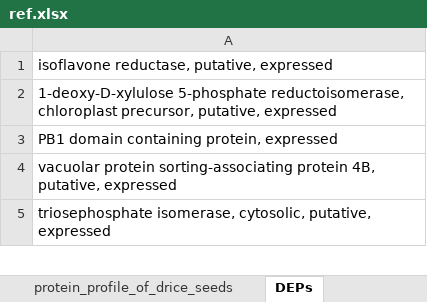
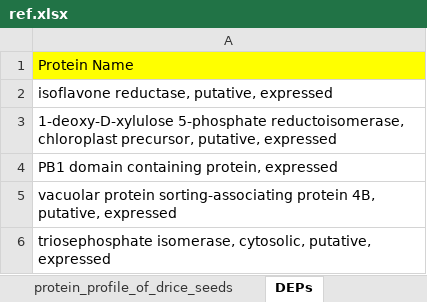
Before and after one commit to rashpr88/RiceSeedDevelopment, an Excel workbook: ref.xlsx, sheet DEPs, drawn as a sheet; only a part is shown; values as stored, in another font and other column widths than the file's, no borders; the diff covers the shown part only; the diff names each change by its address in the sheet, - before the commit and + after, or states it on an @@ line.

```diff
--- a/ref.xlsx (sheet DEPs)
+++ b/ref.xlsx (sheet DEPs)
+row 1: Protein Name
```
Also changed, not shown: 920 added rows elsewhere in this sheet, seeds.xlsx, 1 other file.
